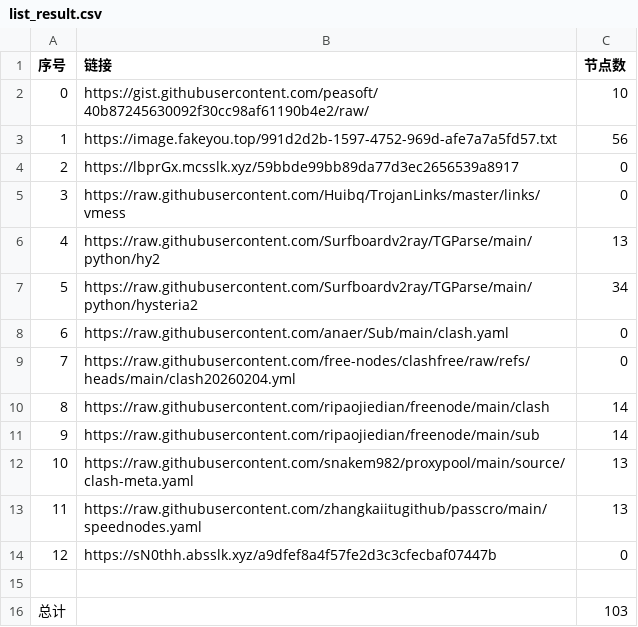
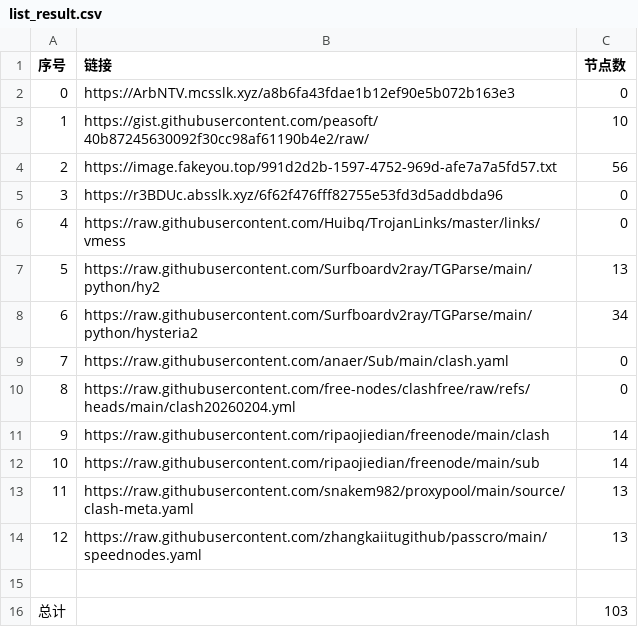
Before and after one commit to ResonanceForge/NoMoreWalls, a CSV file: list_result.csv, drawn as a sheet; removed rows and columns are numbered as before the commit, all else as after; the diff names each change by its address in the sheet, - before the commit and + after, or states it on an @@ line.

```diff
--- a/list_result.csv
+++ b/list_result.csv
+row 2: 0 | https://ArbNTV.mcsslk.xyz/a8b6fa43fdae1b12ef90e5b072b163e3 | 0
@@ column A (序号) renumbered between rows 3 and 14 @@
-B5 (链接): https://lbprGx.mcsslk.xyz/59bbde99bb89da77d3ec2656539a8917
+B5 (链接): https://r3BDUc.absslk.xyz/6f62f476fff82755e53fd3d5addbda96
-row 14: 12 | https://sN0thh.absslk.xyz/a9dfef8a4f57fe2d3c3cfecbaf07447b | 0
```
Also changed, not shown: 17 other files.
